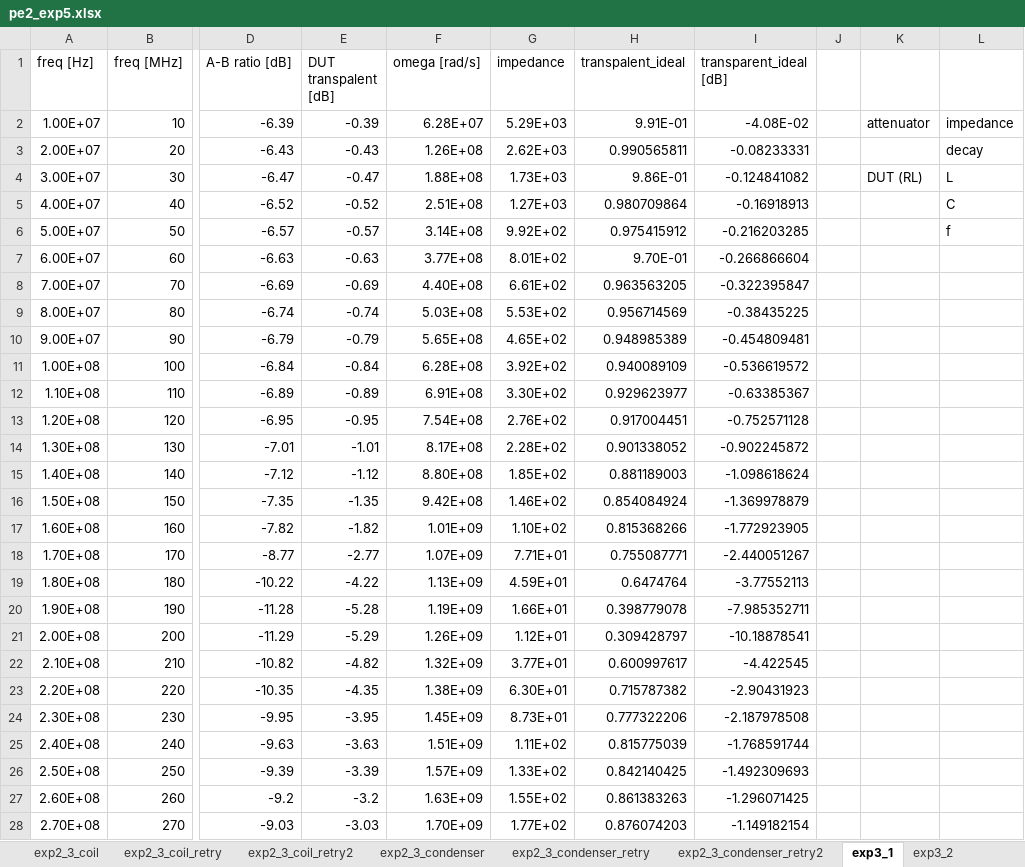
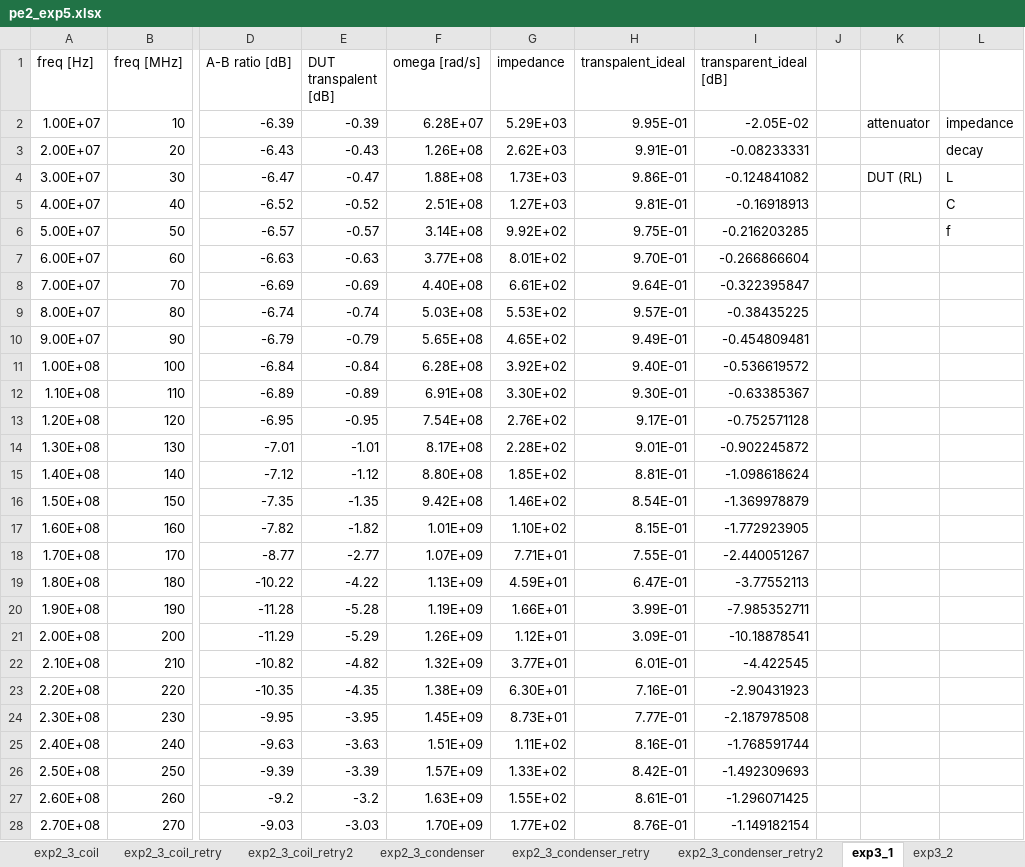
Before and after one commit to kuma003/physics_experiment_2, an Excel workbook: 5/data/pe2_exp5.xlsx, sheet exp3_1, drawn as a sheet; only a part is shown, gaps mark what is left out; values as stored, in another font and other column widths than the file's, no borders; charts and pictures not drawn; the diff covers the shown part only; the diff names each change by its address in the sheet, - before the commit and + after, or states it on an @@ line.

```diff
--- a/5/data/pe2_exp5.xlsx (sheet exp3_1)
+++ b/5/data/pe2_exp5.xlsx (sheet exp3_1)
-H2 (transpalent_ideal): 9.91E-01
+H2 (transpalent_ideal): 9.95E-01
-I2 (transparent_ideal [dB]): -4.08E-02
+I2 (transparent_ideal [dB]): -2.05E-02
-H3 (transpalent_ideal): 0.990565811
+H3 (transpalent_ideal): 9.91E-01
-H5 (transpalent_ideal): 0.980709864
+H5 (transpalent_ideal): 9.81E-01
-H6 (transpalent_ideal): 0.975415912
+H6 (transpalent_ideal): 9.75E-01
-H8 (transpalent_ideal): 0.963563205
+H8 (transpalent_ideal): 9.64E-01
-H9 (transpalent_ideal): 0.956714569
+H9 (transpalent_ideal): 9.57E-01
-H10 (transpalent_ideal): 0.948985389
+H10 (transpalent_ideal): 9.49E-01
-H11 (transpalent_ideal): 0.940089109
+H11 (transpalent_ideal): 9.40E-01
-H12 (transpalent_ideal): 0.929623977
+H12 (transpalent_ideal): 9.30E-01
-H13 (transpalent_ideal): 0.917004451
+H13 (transpalent_ideal): 9.17E-01
-H14 (transpalent_ideal): 0.901338052
+H14 (transpalent_ideal): 9.01E-01
-H15 (transpalent_ideal): 0.881189003
+H15 (transpalent_ideal): 8.81E-01
-H16 (transpalent_ideal): 0.854084924
+H16 (transpalent_ideal): 8.54E-01
-H17 (transpalent_ideal): 0.815368266
+H17 (transpalent_ideal): 8.15E-01
-H18 (transpalent_ideal): 0.755087771
+H18 (transpalent_ideal): 7.55E-01
-H19 (transpalent_ideal): 0.6474764
+H19 (transpalent_ideal): 6.47E-01
-H20 (transpalent_ideal): 0.398779078
+H20 (transpalent_ideal): 3.99E-01
-H21 (transpalent_ideal): 0.309428797
+H21 (transpalent_ideal): 3.09E-01
-H22 (transpalent_ideal): 0.600997617
+H22 (transpalent_ideal): 6.01E-01
-H23 (transpalent_ideal): 0.715787382
+H23 (transpalent_ideal): 7.16E-01
-H24 (transpalent_ideal): 0.777322206
+H24 (transpalent_ideal): 7.77E-01
-H25 (transpalent_ideal): 0.815775039
+H25 (transpalent_ideal): 8.16E-01
-H26 (transpalent_ideal): 0.842140425
+H26 (transpalent_ideal): 8.42E-01
-H27 (transpalent_ideal): 0.861383263
+H27 (transpalent_ideal): 8.61E-01
-H28 (transpalent_ideal): 0.876074203
+H28 (transpalent_ideal): 8.76E-01
```
Also changed, not shown: 13 edited cells elsewhere in this sheet, charts or pictures, 39 other files.
